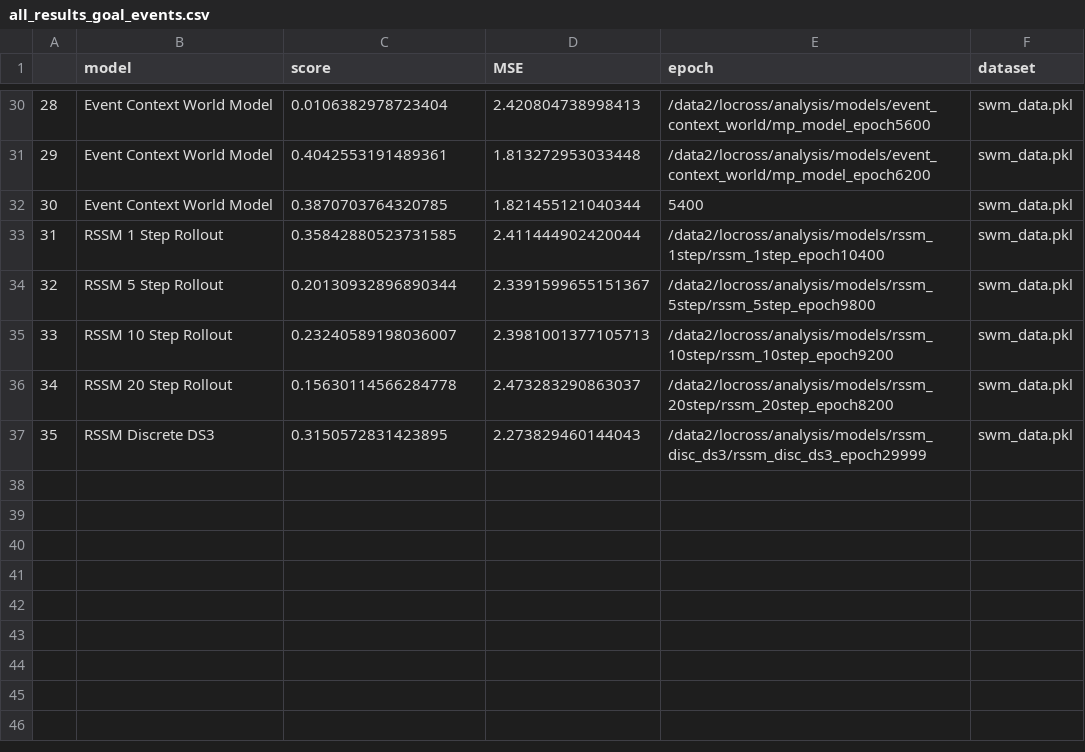
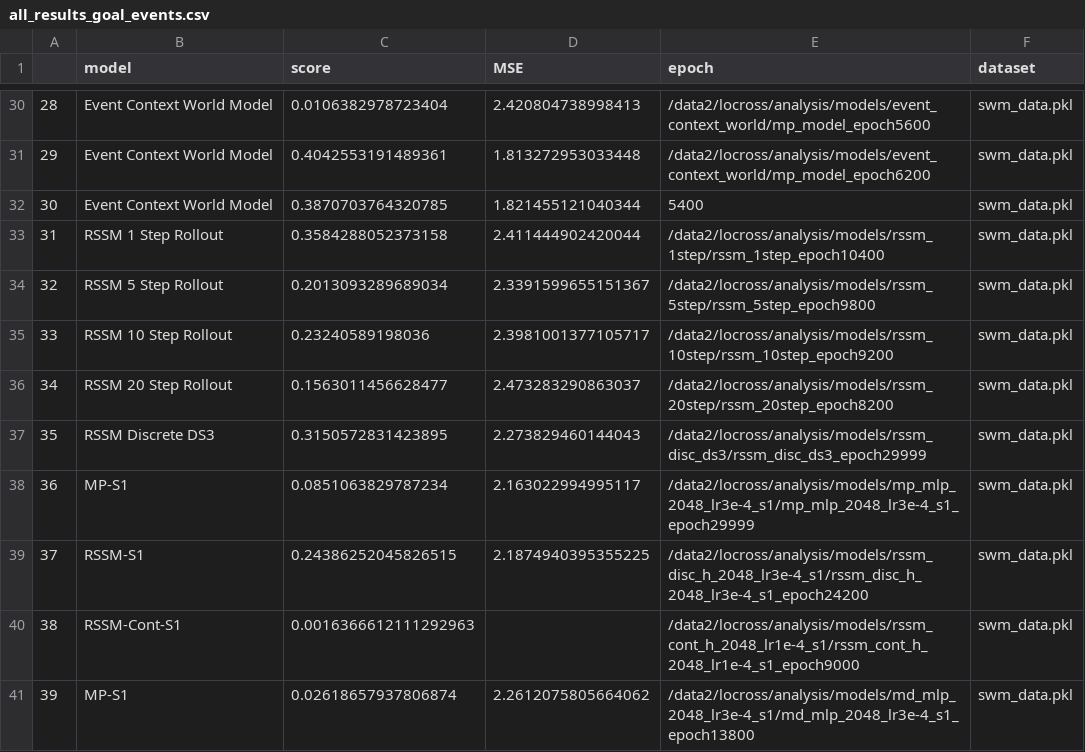
Before and after one commit to locross93/SocialWorldModeling, a CSV file: results/all_results_goal_events.csv, drawn as a sheet; only a part is shown, gaps mark what is left out.

```diff
--- a/results/all_results_goal_events.csv
+++ b/results/all_results_goal_events.csv
@@ -32,6 +32,10 @@
 30,Event Context World Model,0.3870703764320785,1.821455121040344,5400,swm_data.pkl
-31,RSSM 1 Step Rollout,0.35842880523731585,2.411444902420044,/data2/locross/analysis/models/rssm_1step/rssm_1step_epoch10400,swm_data.pkl
-32,RSSM 5 Step Rollout,0.20130932896890344,2.3391599655151367,/data2/locross/analysis/models/rssm_5step/rssm_5step_epoch9800,swm_data.pkl
-33,RSSM 10 Step Rollout,0.23240589198036007,2.3981001377105713,/data2/locross/analysis/models/rssm_10step/rssm_10step_epoch9200,swm_data.pkl
-34,RSSM 20 Step Rollout,0.15630114566284778,2.473283290863037,/data2/locross/analysis/models/rssm_20step/rssm_20step_epoch8200,swm_data.pkl
+31,RSSM 1 Step Rollout,0.3584288052373158,2.411444902420044,/data2/locross/analysis/models/rssm_1step/rssm_1step_epoch10400,swm_data.pkl
+32,RSSM 5 Step Rollout,0.2013093289689034,2.3391599655151367,/data2/locross/analysis/models/rssm_5step/rssm_5step_epoch9800,swm_data.pkl
+33,RSSM 10 Step Rollout,0.23240589198036,2.3981001377105717,/data2/locross/analysis/models/rssm_10step/rssm_10step_epoch9200,swm_data.pkl
+34,RSSM 20 Step Rollout,0.1563011456628477,2.473283290863037,/data2/locross/analysis/models/rssm_20step/rssm_20step_epoch8200,swm_data.pkl
 35,RSSM Discrete DS3,0.3150572831423895,2.273829460144043,/data2/locross/analysis/models/rssm_disc_ds3/rssm_disc_ds3_epoch29999,swm_data.pkl
+36,MP-S1,0.0851063829787234,2.163022994995117,/data2/locross/analysis/models/mp_mlp_2048_lr3e-4_s1/mp_mlp_2048_lr3e-4_s1_epoch29999,swm_data.pkl
+37,RSSM-S1,0.24386252045826515,2.1874940395355225,/data2/locross/analysis/models/rssm_disc_h_2048_lr3e-4_s1/rssm_disc_h_2048_lr3e-4_s1_epoch24200,swm_data.pkl
+38,RSSM-Cont-S1,0.0016366612111292963,,/data2/locross/analysis/models/rssm_cont_h_2048_lr1e-4_s1/rssm_cont_h_2048_lr1e-4_s1_epoch9000,swm_data.pkl
+39,MP-S1,0.02618657937806874,2.2612075805664062,/data2/locross/analysis/models/md_mlp_2048_lr3e-4_s1/md_mlp_2048_lr3e-4_s1_epoch13800,swm_data.pkl
```
Also changed, not shown: results/eval_multigoal_events.csv, 7 other files.
